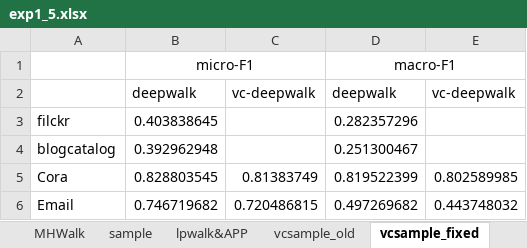
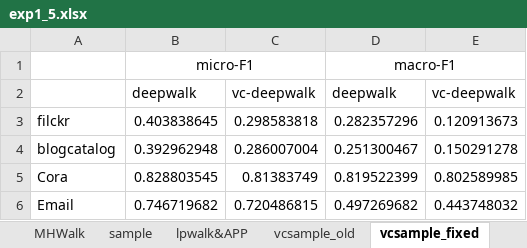
Before and after one commit to hjhhsy120/src, an Excel workbook: exp1_5.xlsx, sheet vcsample_fixed, drawn as a sheet; values as stored, in another font and other column widths than the file's, no borders; the diff names each change by its address in the sheet, - before the commit and + after, or states it on an @@ line.

```diff
--- a/exp1_5.xlsx (sheet vcsample_fixed)
+++ b/exp1_5.xlsx (sheet vcsample_fixed)
-C3: (empty)
+C3: 0.298583818
-E3: (empty)
+E3: 0.120913673
-C4: (empty)
+C4: 0.286007004
-E4: (empty)
+E4: 0.150291278
```
Also changed, not shown: 40 other files.
